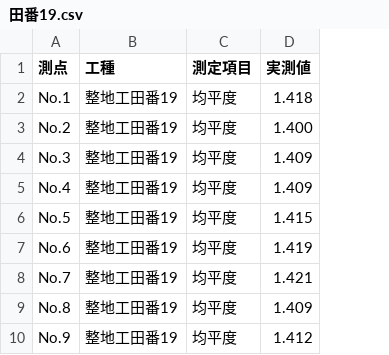
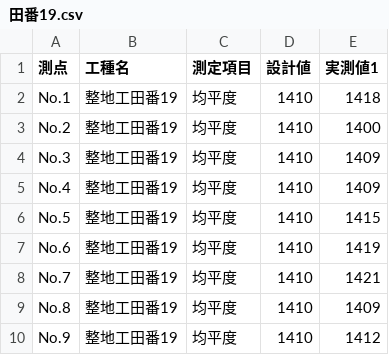
Before and after one commit to OpOpWell/annko, a CSV file: ssk_output/田番19.csv, drawn as a sheet; only a part is shown; removed rows and columns are numbered as before the commit, all else as after; the diff names each change by its address in the sheet, - before the commit and + after, or states it on an @@ line.

```diff
--- a/ssk_output/田番19.csv
+++ b/ssk_output/田番19.csv
-column D (実測値), rows 2-10: 1.418 | 1.400 | 1.409 | 1.409 | 1.415 | 1.419 | 1.421 | 1.409 | 1.412
+column D (設計値), rows 2-10: all 1410
+column E (実測値1), rows 2-10: 1418 | 1400 | 1409 | 1409 | 1415 | 1419 | 1421 | 1409 | 1412
-B1: 工種
+B1: 工種名
```
Also changed, not shown: ssk_output/田番12.csv, ssk_output/田番13.csv, 8 other files.
